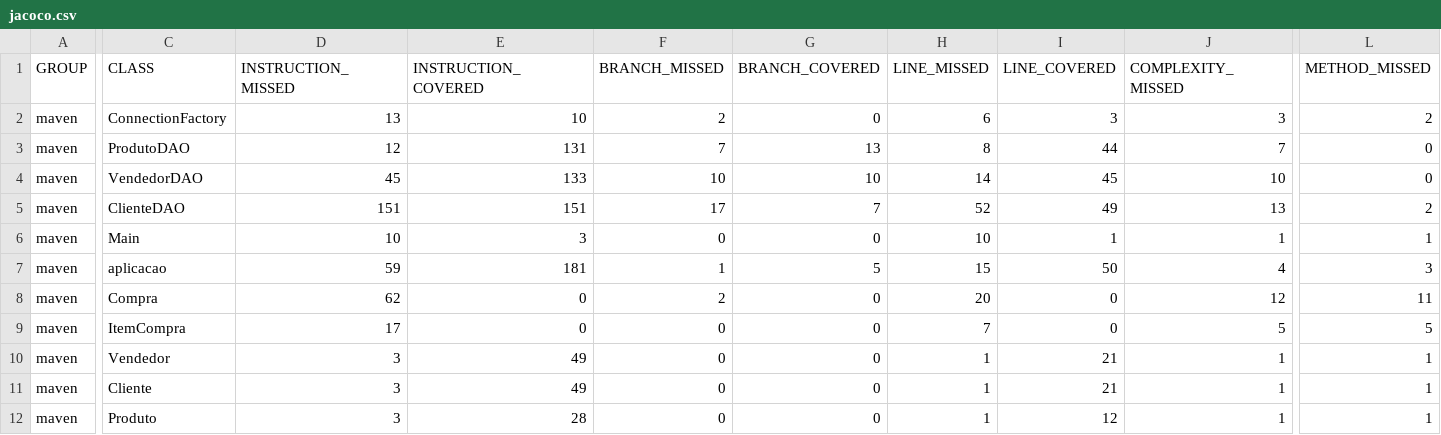
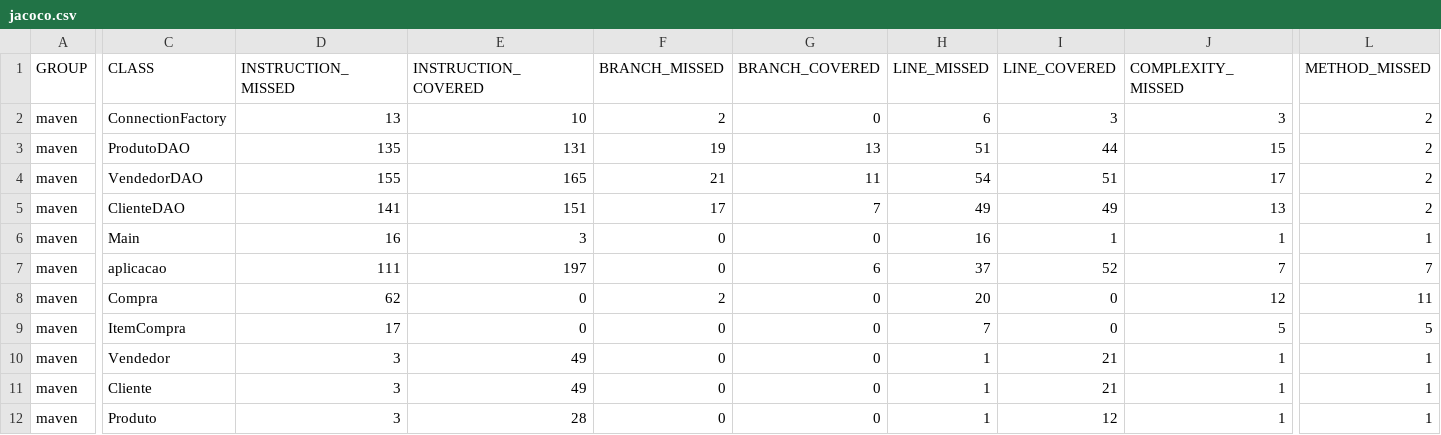
Before and after one commit to jeansillva/A3-Gestao-de-Qualidade, a CSV file: maven/target/site/jacoco/jacoco.csv, drawn as a sheet; only a part is shown, gaps mark what is left out; the diff covers the shown part only; the diff names each change by its address in the sheet, - before the commit and + after, or states it on an @@ line.

```diff
--- a/maven/target/site/jacoco/jacoco.csv
+++ b/maven/target/site/jacoco/jacoco.csv
-D3 (INSTRUCTION_MISSED): 12
+D3 (INSTRUCTION_MISSED): 135
-F3 (BRANCH_MISSED): 7
+F3 (BRANCH_MISSED): 19
-H3 (LINE_MISSED): 8
+H3 (LINE_MISSED): 51
-J3 (COMPLEXITY_MISSED): 7
+J3 (COMPLEXITY_MISSED): 15
-L3:L4 (METHOD_MISSED): 0
+L3:L4 (METHOD_MISSED): 2
-D4 (INSTRUCTION_MISSED): 45
+D4 (INSTRUCTION_MISSED): 155
-E4 (INSTRUCTION_COVERED): 133
+E4 (INSTRUCTION_COVERED): 165
-F4 (BRANCH_MISSED): 10
+F4 (BRANCH_MISSED): 21
-G4 (BRANCH_COVERED): 10
+G4 (BRANCH_COVERED): 11
-H4 (LINE_MISSED): 14
+H4 (LINE_MISSED): 54
-I4 (LINE_COVERED): 45
+I4 (LINE_COVERED): 51
-J4 (COMPLEXITY_MISSED): 10
+J4 (COMPLEXITY_MISSED): 17
-D5 (INSTRUCTION_MISSED): 151
+D5 (INSTRUCTION_MISSED): 141
-H5 (LINE_MISSED): 52
+H5 (LINE_MISSED): 49
-D6 (INSTRUCTION_MISSED): 10
+D6 (INSTRUCTION_MISSED): 16
-H6 (LINE_MISSED): 10
+H6 (LINE_MISSED): 16
-D7 (INSTRUCTION_MISSED): 59
+D7 (INSTRUCTION_MISSED): 111
-E7 (INSTRUCTION_COVERED): 181
+E7 (INSTRUCTION_COVERED): 197
-F7 (BRANCH_MISSED): 1
+F7 (BRANCH_MISSED): 0
-G7 (BRANCH_COVERED): 5
+G7 (BRANCH_COVERED): 6
-H7 (LINE_MISSED): 15
+H7 (LINE_MISSED): 37
-I7 (LINE_COVERED): 50
+I7 (LINE_COVERED): 52
-J7 (COMPLEXITY_MISSED): 4
+J7 (COMPLEXITY_MISSED): 7
-L7 (METHOD_MISSED): 3
+L7 (METHOD_MISSED): 7
```
Also changed, not shown: 2 edited cells elsewhere in this file, 32 other files.
